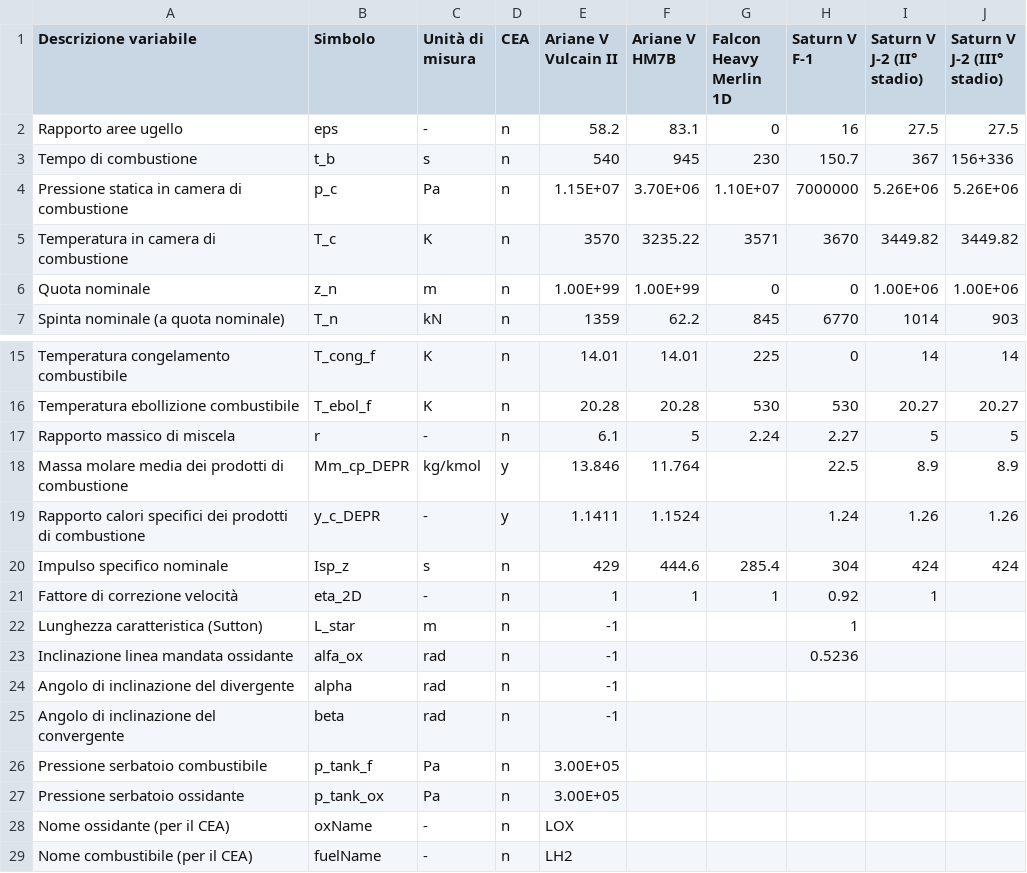
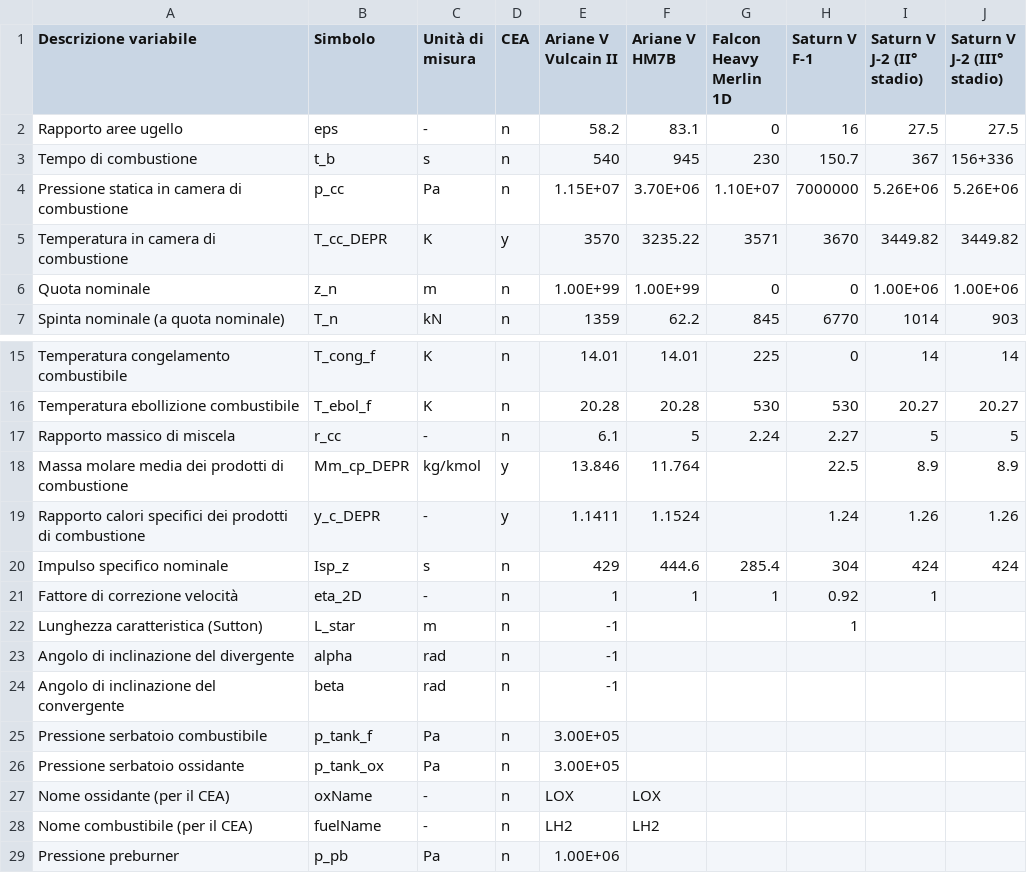
Before and after one commit to gottardini/liquidrocket, a CSV file: source/data.csv, drawn as a sheet; only a part is shown, gaps mark what is left out.

Commit message:
Refactoring of source file
Implemented other cea functions

```diff
--- a/source/data.csv
+++ b/source/data.csv
@@ -9,4 +9,4 @@ Rapporto aree ugello,eps,-,n,58.2,83.1,0,16,27.5,27.5
 Tempo di combustione,t_b,s,n,540,945,230,150.7,367,156+336
-Pressione statica in camera di combustione,p_c,Pa,n,1.15E+07,3.70E+06,1.10E+07,7000000,5.26E+06,5.26E+06
-Temperatura in camera di combustione,T_c,K,n,3570,3235.22,3571,3670,3449.82,3449.82
+Pressione statica in camera di combustione,p_cc,Pa,n,1.15E+07,3.70E+06,1.10E+07,7000000,5.26E+06,5.26E+06
+Temperatura in camera di combustione,T_cc_DEPR,K,y,3570,3235.22,3571,3670,3449.82,3449.82
 Quota nominale,z_n,m,n,1.00E+99,1.00E+99,0,0,1.00E+06,1.00E+06
@@ -22,3 +22,3 @@ Temperatura congelamento combustibile,T_cong_f,K,n,14.01,14.01,225,0,14,14
 Temperatura ebollizione combustibile,T_ebol_f,K,n,20.28,20.28,530,530,20.27,20.27
-Rapporto massico di miscela,r,-,n,6.1,5,2.24,2.27,5,5
+Rapporto massico di miscela,r_cc,-,n,6.1,5,2.24,2.27,5,5
 Massa molare media dei prodotti di combustione,Mm_cp_DEPR,kg/kmol,y,13.846,11.764,,22.5,8.9,8.9
@@ -28,3 +28,2 @@ Fattore di correzione velocità ,eta_2D,-,n,1,1,1,0.92,1,
 Lunghezza caratteristica (Sutton),L_star,m,n,-1,,,1,,
-Inclinazione linea mandata ossidante,alfa_ox,rad,n,-1,,,0.5236,,
 Angolo di inclinazione del divergente,alpha,rad,n,-1,,,,,
@@ -33,3 +32,4 @@ Pressione serbatoio combustibile,p_tank_f,Pa,n,3.00E+05,,,,,
 Pressione serbatoio ossidante,p_tank_ox,Pa,n,3.00E+05,,,,,
-Nome ossidante (per il CEA),oxName,-,n,LOX,,,,,
-Nome combustibile (per il CEA),fuelName,-,n,LH2,,,,,
+Nome ossidante (per il CEA),oxName,-,n,LOX,LOX,,,,
+Nome combustibile (per il CEA),fuelName,-,n,LH2,LH2,,,,
+Pressione preburner,p_pb,Pa,n,1.00E+06,,,,,
```
Also changed, not shown: 2 other files.
